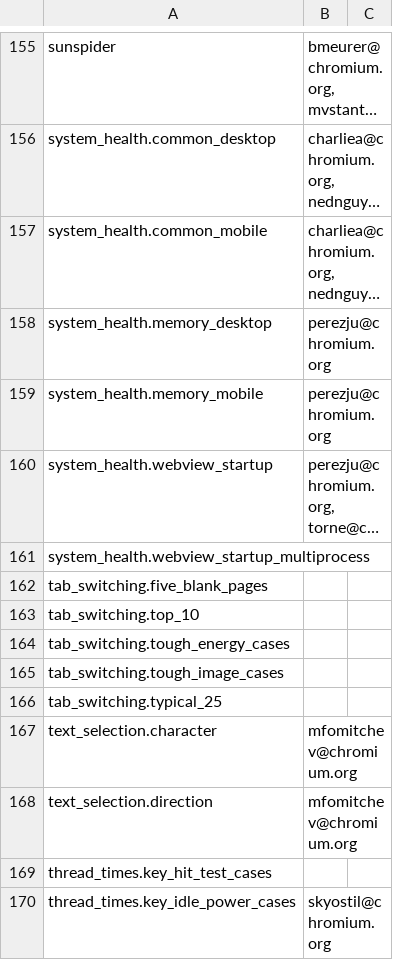
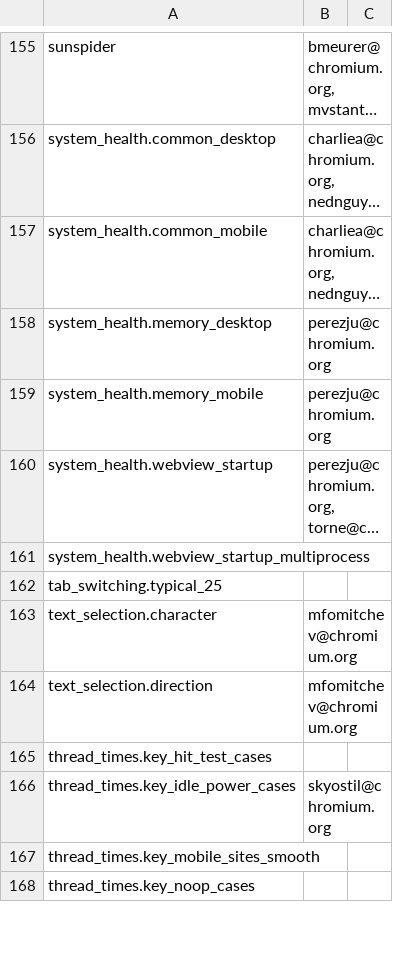
Before and after one commit to chromium-full-mirror/chromium_src_tools_perf, a CSV file: benchmark.csv, drawn as a sheet; only a part is shown, gaps mark what is left out; the shorter side is filled out with more unchanged rows; long unchanged cells end in …; the diff names each change by its address in the sheet, - before the commit and + after, or states it on an @@ line.

```diff
--- a/benchmark.csv
+++ b/benchmark.csv
-row 162: tab_switching.five_blank_pages
-row 163: tab_switching.top_10
-row 164: tab_switching.tough_energy_cases
-row 165: tab_switching.tough_image_cases
```
Also changed, not shown: 1 other file.
